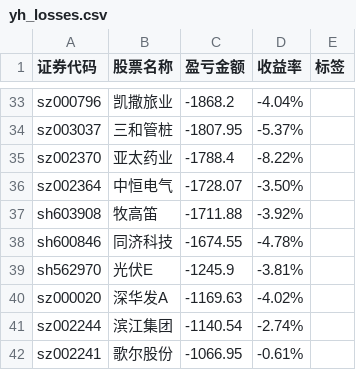
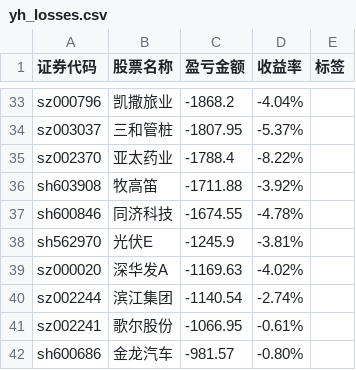
Before and after one commit to gniqizeuy/gniqizeuy.github.io, a CSV file: assets/data/yh_losses.csv, drawn as a sheet; only a part is shown, gaps mark what is left out; the shorter side is filled out with more unchanged rows; the diff names each change by its address in the sheet, - before the commit and + after, or states it on an @@ line.

```diff
--- a/assets/data/yh_losses.csv
+++ b/assets/data/yh_losses.csv
-row 36: sz002364 | 中恒电气 | -1728.07 | -3.50%
```
Also changed, not shown: 1 other file.
